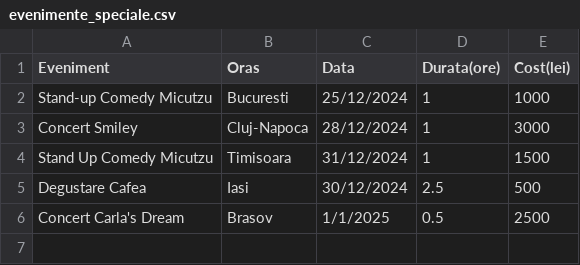
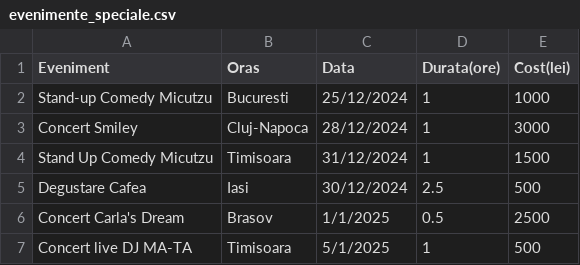
Before and after one commit to Ral1n/Cpp-Cafes-Management-App, a CSV file: evenimente_speciale.csv, drawn as a sheet; the diff names each change by its address in the sheet, - before the commit and + after, or states it on an @@ line.

```diff
--- a/evenimente_speciale.csv
+++ b/evenimente_speciale.csv
+row 7: Concert live DJ MA-TA | Timisoara | 5/1/2025 | 1 | 500
```
Also changed, not shown: angajati.csv, comenzi_si_clienti.csv, 6 other files.
